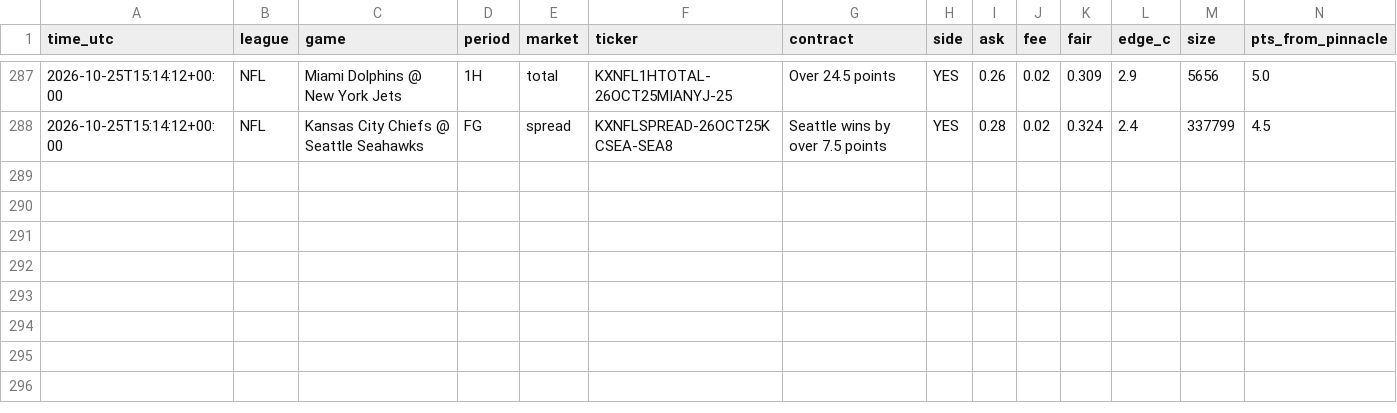
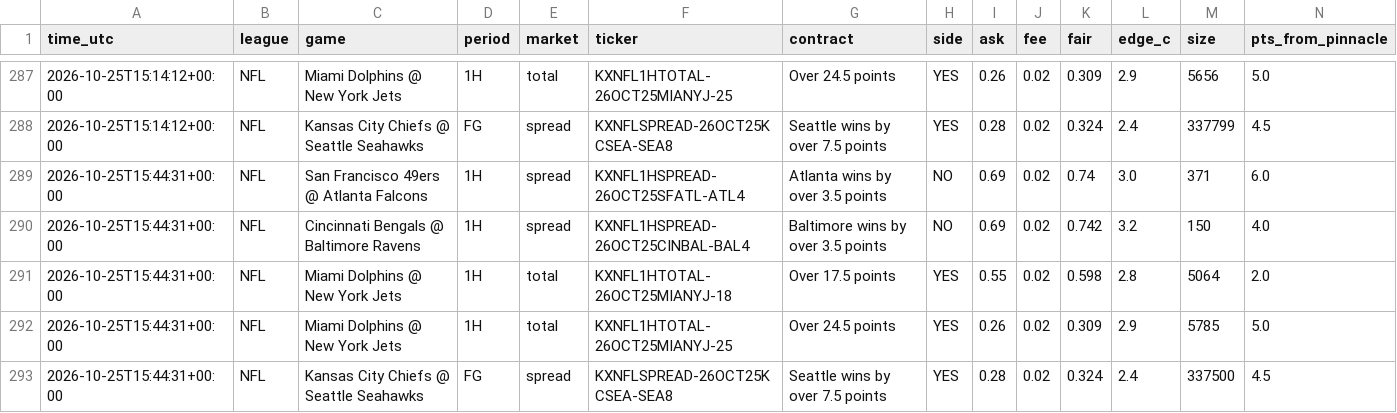
Before and after one commit to vishaluttam-spec/ev-stack-scanner, a CSV file: data/kalshi_signals.csv, drawn as a sheet; only a part is shown, gaps mark what is left out; rows hold the shown columns only; the diff names each change by its address in the sheet, - before the commit and + after, or states it on an @@ line.

```diff
--- a/data/kalshi_signals.csv
+++ b/data/kalshi_signals.csv
+row 289: 2026-10-25T15:44:31+00:00 | NFL | San Francisco 49ers @ Atlanta Falcons | 1H | spread | KXNFL1HSPREAD-26OCT25SFATL-ATL4 | Atlanta wins by over 3.5 points | NO | 0.69 | 0.02 | 0.74 | 3.0 | 371 | 6.0
+row 290: 2026-10-25T15:44:31+00:00 | NFL | Cincinnati Bengals @ Baltimore Ravens | 1H | spread | KXNFL1HSPREAD-26OCT25CINBAL-BAL4 | Baltimore wins by over 3.5 points | NO | 0.69 | 0.02 | 0.742 | 3.2 | 150 | 4.0
+row 291: 2026-10-25T15:44:31+00:00 | NFL | Miami Dolphins @ New York Jets | 1H | total | KXNFL1HTOTAL-26OCT25MIANYJ-18 | Over 17.5 points | YES | 0.55 | 0.02 | 0.598 | 2.8 | 5064 | 2.0
+row 292: 2026-10-25T15:44:31+00:00 | NFL | Miami Dolphins @ New York Jets | 1H | total | KXNFL1HTOTAL-26OCT25MIANYJ-25 | Over 24.5 points | YES | 0.26 | 0.02 | 0.309 | 2.9 | 5785 | 5.0
+row 293: 2026-10-25T15:44:31+00:00 | NFL | Kansas City Chiefs @ Seattle Seahawks | FG | spread | KXNFLSPREAD-26OCT25KCSEA-SEA8 | Seattle wins by over 7.5 points | YES | 0.28 | 0.02 | 0.324 | 2.4 | 337500 | 4.5
```
Also changed, not shown: data/signals.csv, 3 other files.
